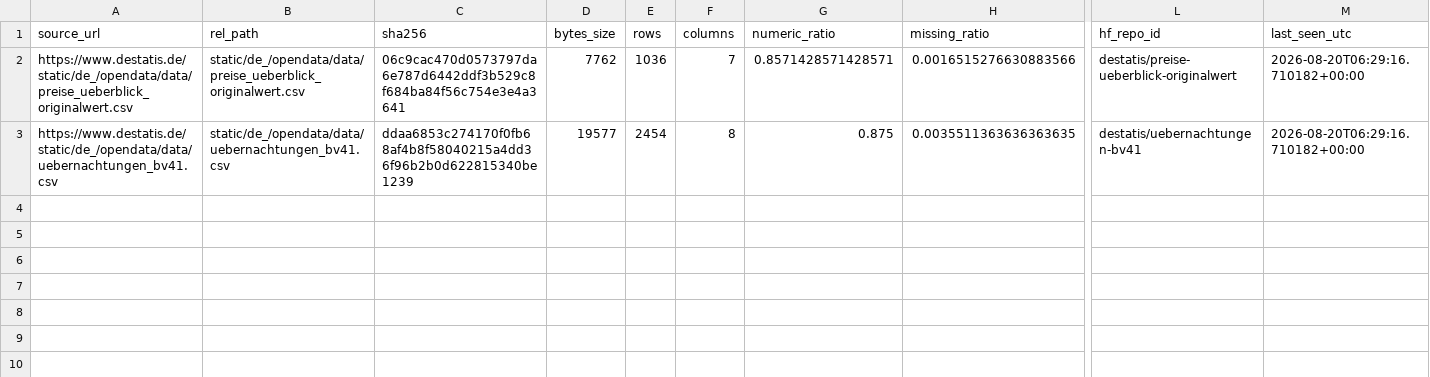
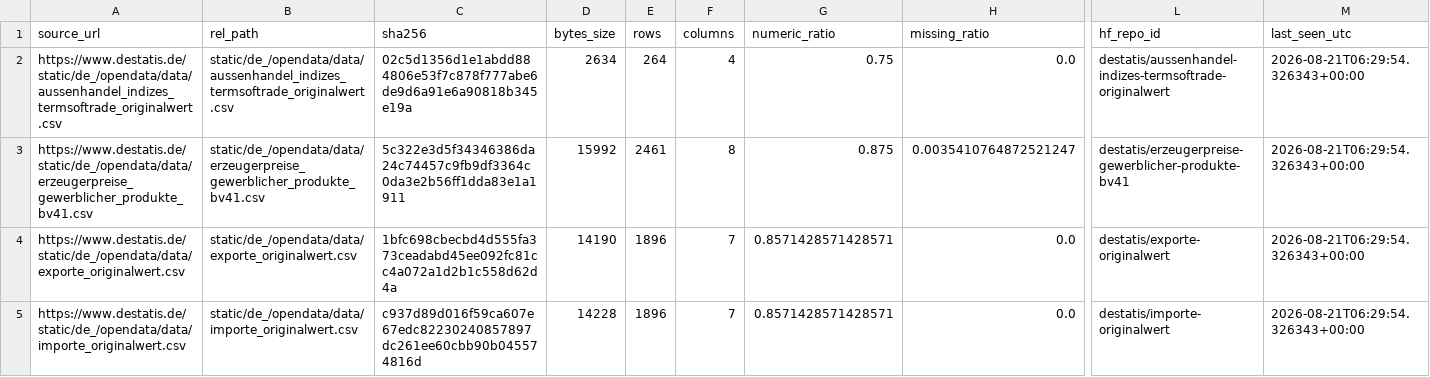
Before and after one commit to jonas-is-coding/destatis, a CSV file: metadata/latest_sync_report.csv, drawn as a sheet; only a part is shown, gaps mark what is left out; removed rows and columns are numbered as before the commit, all else as after; rows hold the shown columns only; the diff names each change by its address in the sheet, - before the commit and + after, or states it on an @@ line.

```diff
--- a/metadata/latest_sync_report.csv
+++ b/metadata/latest_sync_report.csv
+row 2: https://www.destatis.de/static/de_/opendata/data/aussenhandel_indizes_termsoftrade_originalwert.csv | static/de_/opendata/data/aussenhandel_indizes_termsoftrade_originalwert.csv | 02c5d1356d1e1abdd884806e53f7c878f777abe6de9d6a91e6a90818b345e19a | 2634 | 264 | 4 | 0.75 | 0.0 | destatis/aussenhandel-indizes-termsoftrade-originalwert | 2026-08-21T06:29:54.326343+00:00
+row 3: https://www.destatis.de/static/de_/opendata/data/erzeugerpreise_gewerblicher_produkte_bv41.csv | static/de_/opendata/data/erzeugerpreise_gewerblicher_produkte_bv41.csv | 5c322e3d5f34346386da24c74457c9fb9df3364c0da3e2b56ff1dda83e1a1911 | 15992 | 2461 | 8 | 0.875 | 0.0035410764872521247 | destatis/erzeugerpreise-gewerblicher-produkte-bv41 | 2026-08-21T06:29:54.326343+00:00
+row 4: https://www.destatis.de/static/de_/opendata/data/exporte_originalwert.csv | static/de_/opendata/data/exporte_originalwert.csv | 1bfc698cbecbd4d555fa373ceadabd45ee092fc81cc4a072a1d2b1c558d62d4a | 14190 | 1896 | 7 | 0.8571428571428571 | 0.0 | destatis/exporte-originalwert | 2026-08-21T06:29:54.326343+00:00
-A5 (source_url): https://www.destatis.de/static/de_/opendata/data/preise_ueberblick_originalwert.csv
+A5 (source_url): https://www.destatis.de/static/de_/opendata/data/importe_originalwert.csv
-B5 (rel_path): static/de_/opendata/data/preise_ueberblick_originalwert.csv
+B5 (rel_path): static/de_/opendata/data/importe_originalwert.csv
-C5 (sha256): 06c9cac470d0573797da6e787d6442ddf3b529c8f684ba84f56c754e3e4a3641
+C5 (sha256): c937d89d016f59ca607e67edc82230240857897dc261ee60cbb90b045574816d
-D5 (bytes_size): 7762
+D5 (bytes_size): 14228
-E5 (rows): 1036
+E5 (rows): 1896
-H5 (missing_ratio): 0.0016515276630883566
+H5 (missing_ratio): 0.0
-L5 (hf_repo_id): destatis/preise-ueberblick-originalwert
+L5 (hf_repo_id): destatis/importe-originalwert
-M5 (last_seen_utc): 2026-08-20T06:29:16.710182+00:00
+M5 (last_seen_utc): 2026-08-21T06:29:54.326343+00:00
-row 3: https://www.destatis.de/static/de_/opendata/data/uebernachtungen_bv41.csv | static/de_/opendata/data/uebernachtungen_bv41.csv | ddaa6853c274170f0fb68af4b8f58040215a4dd36f96b2b0d622815340be1239 | 19577 | 2454 | 8 | 0.875 | 0.0035511363636363635 | destatis/uebernachtungen-bv41 | 2026-08-20T06:29:16.710182+00:00
```
Also changed, not shown: data/ml_ready/static/de_/opendata/data/aussenhandel_indizes_termsoftrade_originalwert.csv, data/ml_ready/static/de_/opendata/data/erzeugerpreise_gewerblicher_produkte_bv41.csv, 8 other files.
